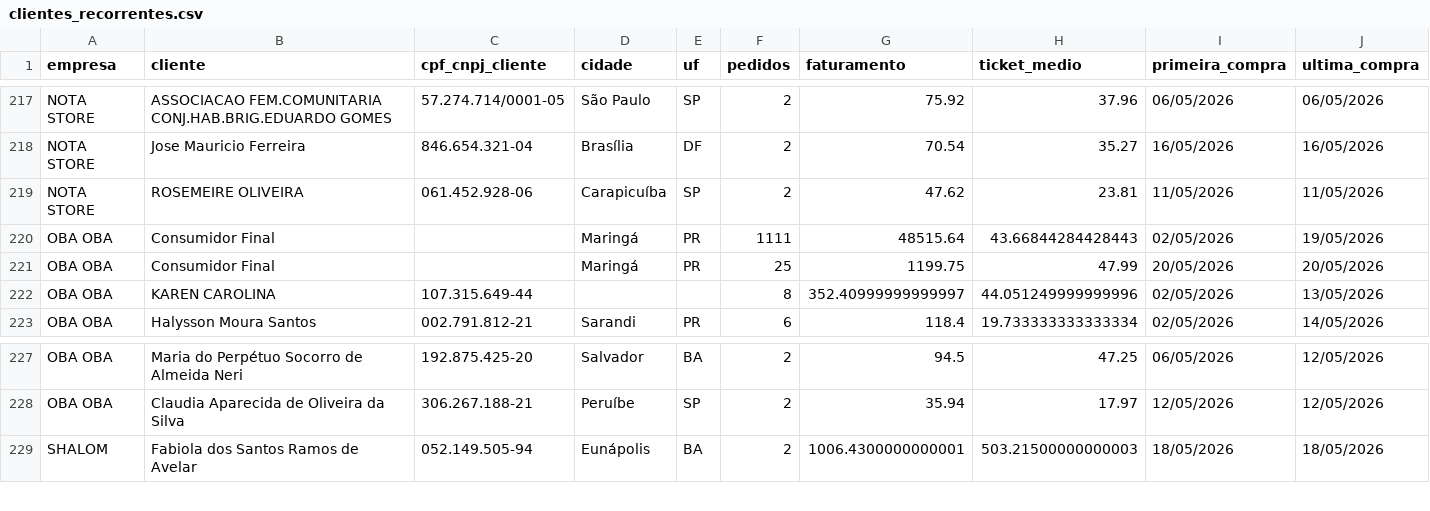
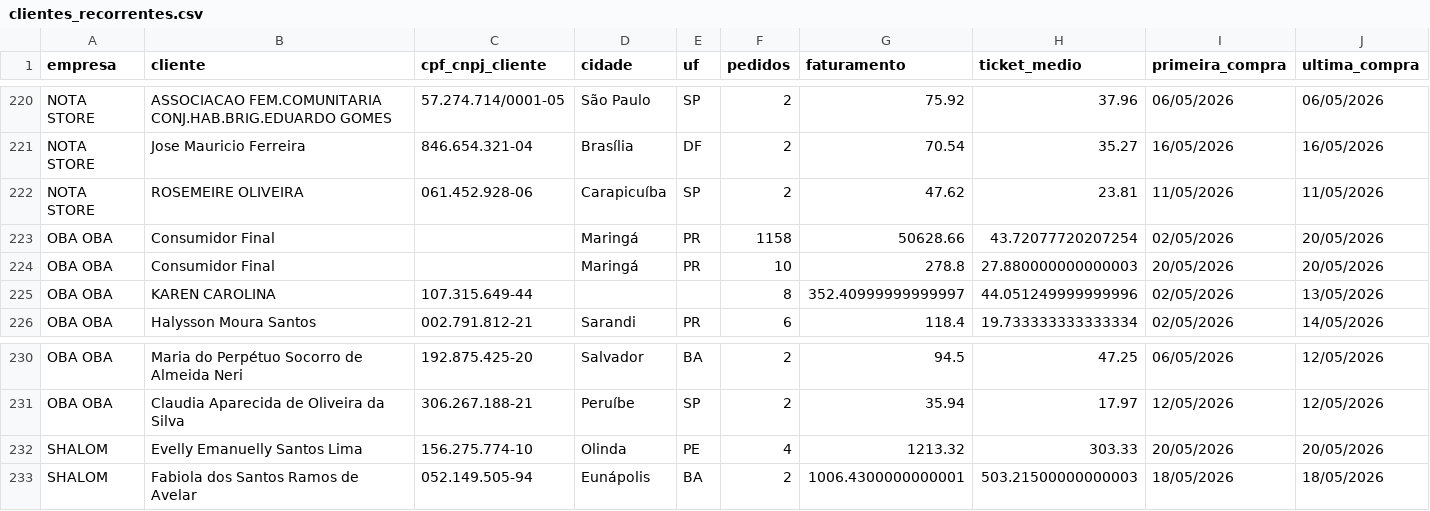
Before and after one commit to alexmgasilva-eng/tiny-analytics-bi, a CSV file: data/clientes_recorrentes.csv, drawn as a sheet; only a part is shown, gaps mark what is left out; the diff covers the shown part only.

```diff
--- a/data/clientes_recorrentes.csv
+++ b/data/clientes_recorrentes.csv
@@ -219,4 +222,4 @@ NOTA STORE,Jose Mauricio Ferreira,846.654.321-04,Brasília,DF,2,70.54,35.27,16/0
 NOTA STORE,ROSEMEIRE OLIVEIRA,061.452.928-06,Carapicuíba,SP,2,47.62,23.81,11/05/2026,11/05/2026
-OBA OBA,Consumidor Final,,Maringá,PR,1111,48515.64,43.66844284428443,02/05/2026,19/05/2026
-OBA OBA,Consumidor Final,,Maringá,PR,25,1199.75,47.99,20/05/2026,20/05/2026
+OBA OBA,Consumidor Final,,Maringá,PR,1158,50628.66,43.72077720207254,02/05/2026,20/05/2026
+OBA OBA,Consumidor Final,,Maringá,PR,10,278.8,27.880000000000003,20/05/2026,20/05/2026
 OBA OBA,KAREN CAROLINA,107.315.649-44,, ,8,352.40999999999997,44.051249999999996,02/05/2026,13/05/2026
@@ -228,2 +231,3 @@ OBA OBA,Maria do Perpétuo Socorro de Almeida Neri,192.875.425-20,Salvador,BA,2,
 OBA OBA,Claudia Aparecida de Oliveira da Silva,306.267.188-21,Peruíbe,SP,2,35.94,17.97,12/05/2026,12/05/2026
+SHALOM,Evelly Emanuelly Santos Lima,156.275.774-10,Olinda,PE,4,1213.32,303.33,20/05/2026,20/05/2026
 SHALOM,Fabiola dos Santos Ramos de Avelar,052.149.505-94,Eunápolis,BA,2,1006.4300000000001,503.21500000000003,18/05/2026,18/05/2026
```
Also changed, not shown: 4 added rows, 1 removed row and 4 edited cells elsewhere in this file, data/curva_abc_consolidada.csv, data/curva_abc_produtos.csv, 16 other files.
